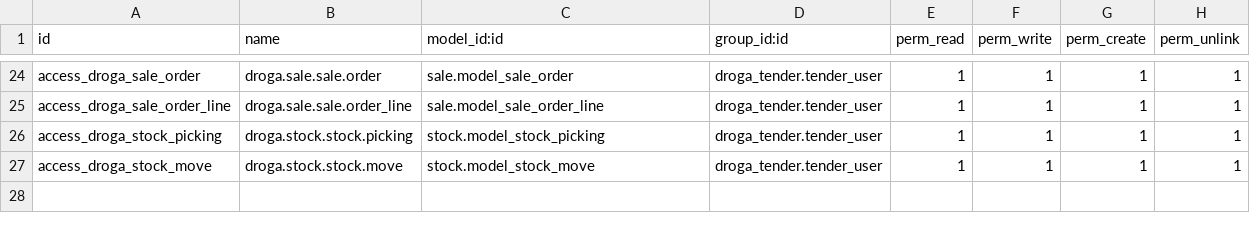
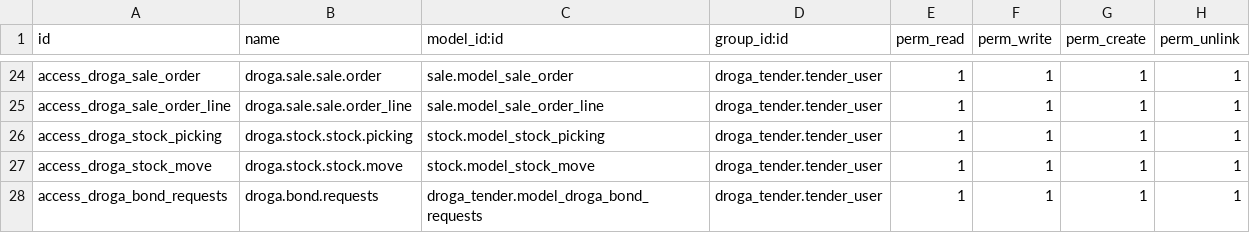
Before and after one commit to phillmona-dev/ecs_erp, a CSV file: droga_tender/security/ir.model.access.csv, drawn as a sheet; only a part is shown, gaps mark what is left out.

Commit message:
Tender changes

```diff
--- a/droga_tender/security/ir.model.access.csv
+++ b/droga_tender/security/ir.model.access.csv
@@ -27 +27,2 @@ access_droga_stock_picking,droga.stock.stock.picking,stock.model_stock_picking,d
 access_droga_stock_move,droga.stock.stock.move,stock.model_stock_move,droga_tender.tender_user,1,1,1,1
+access_droga_bond_requests,droga.bond.requests,droga_tender.model_droga_bond_requests,droga_tender.tender_user,1,1,1,1
```
Also changed, not shown: 8 other files.
